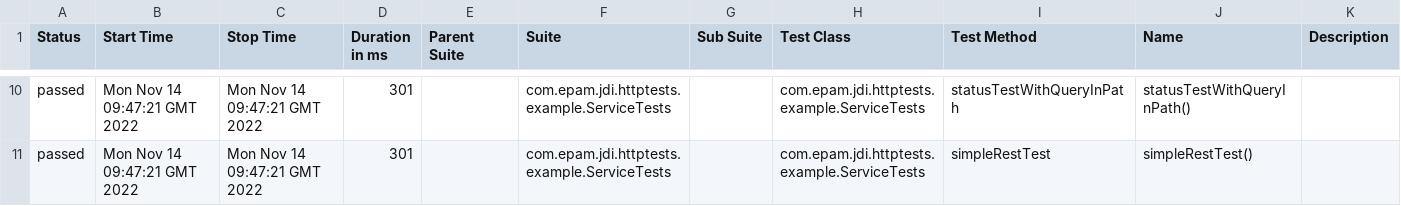
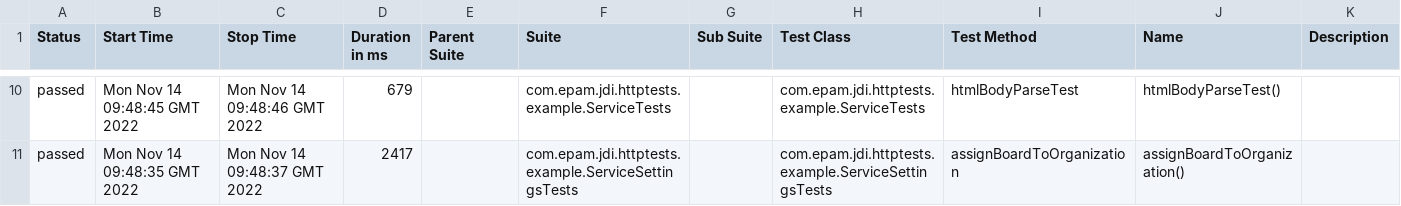
Before and after one commit to jdi-templates/jdi-dark-junit-template, a CSV file: 7/data/suites.csv, drawn as a sheet; only a part is shown, gaps mark what is left out; the diff covers the shown part only.

```diff
--- a/7/data/suites.csv
+++ b/7/data/suites.csv
@@ -10,2 +10,2 @@
-"passed","Mon Nov 14 09:47:21 GMT 2022","Mon Nov 14 09:47:21 GMT 2022","301","","com.epam.jdi.httptests.example.ServiceTests","","com.epam.jdi.httptests.example.ServiceTests","statusTestWithQueryInPath","statusTestWithQueryInPath()",""
-"passed","Mon Nov 14 09:47:21 GMT 2022","Mon Nov 14 09:47:21 GMT 2022","301","","com.epam.jdi.httptests.example.ServiceTests","","com.epam.jdi.httptests.example.ServiceTests","simpleRestTest","simpleRestTest()",""
+"passed","Mon Nov 14 09:48:45 GMT 2022","Mon Nov 14 09:48:46 GMT 2022","679","","com.epam.jdi.httptests.example.ServiceTests","","com.epam.jdi.httptests.example.ServiceTests","htmlBodyParseTest","htmlBodyParseTest()",""
+"passed","Mon Nov 14 09:48:35 GMT 2022","Mon Nov 14 09:48:37 GMT 2022","2417","","com.epam.jdi.httptests.example.ServiceSettingsTests","","com.epam.jdi.httptests.example.ServiceSettingsTests","assignBoardToOrganization","assignBoardToOrganization()",""
```
Also changed, not shown: 1 added row, 1 removed row and 29 edited cells elsewhere in this file, 37 other files.
